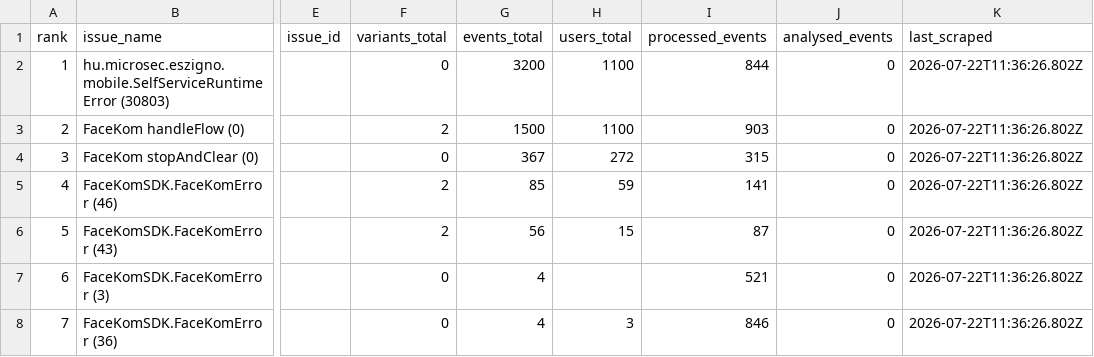
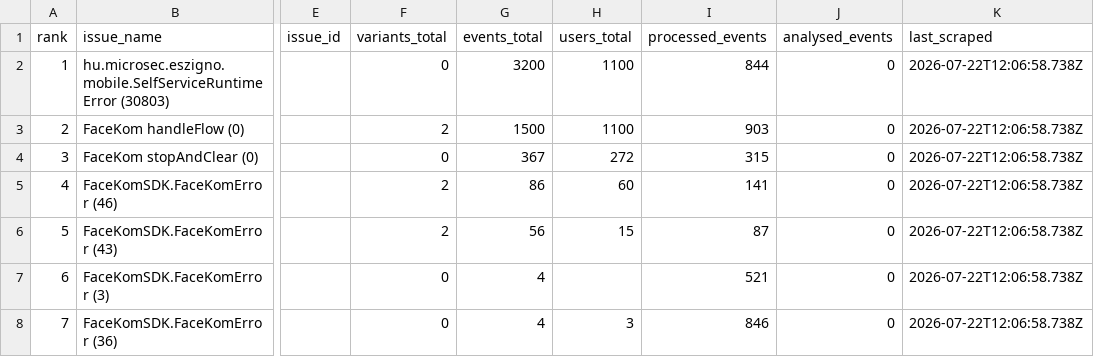
Before and after one commit to glizik/GFK, a CSV file: data/issues_3.7.1.csv, drawn as a sheet; only a part is shown, gaps mark what is left out; the diff names each change by its address in the sheet, - before the commit and + after, or states it on an @@ line.

```diff
--- a/data/issues_3.7.1.csv
+++ b/data/issues_3.7.1.csv
-K2:K8 (last_scraped): 2026-07-22T11:36:26.802Z
+K2:K8 (last_scraped): 2026-07-22T12:06:58.738Z
-G5 (events_total): 85
+G5 (events_total): 86
-H5 (users_total): 59
+H5 (users_total): 60
```
